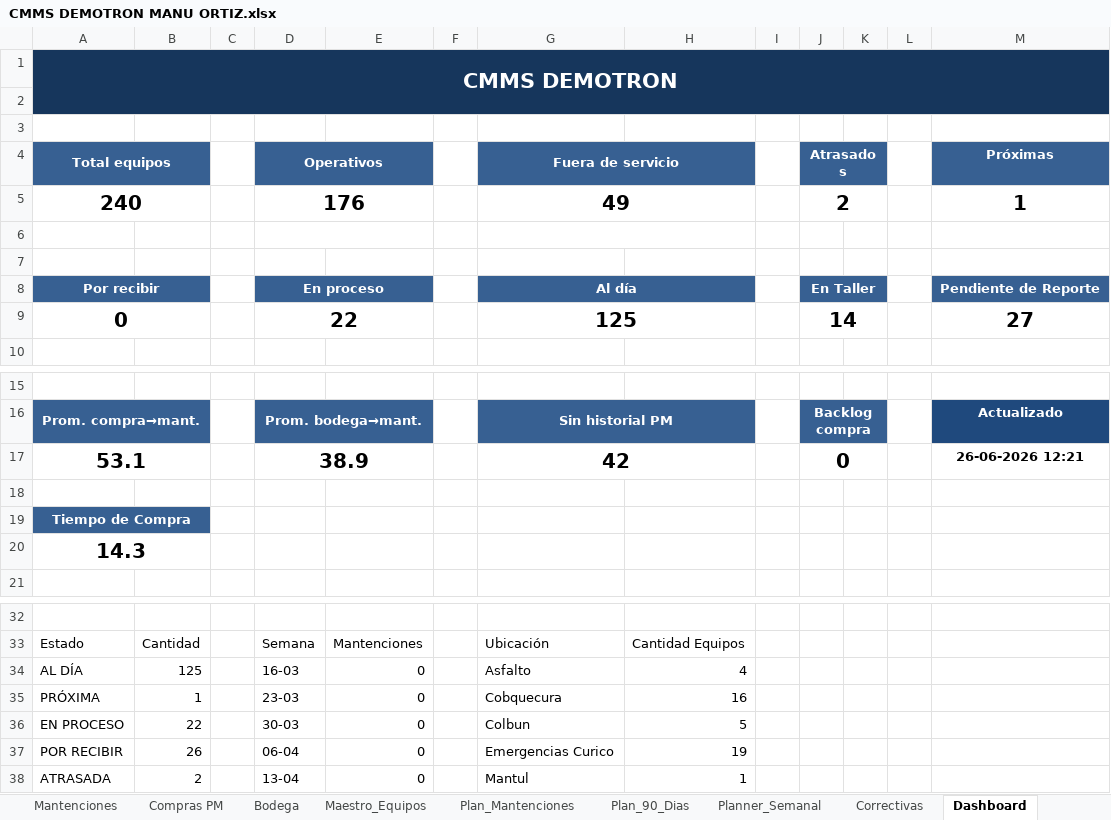
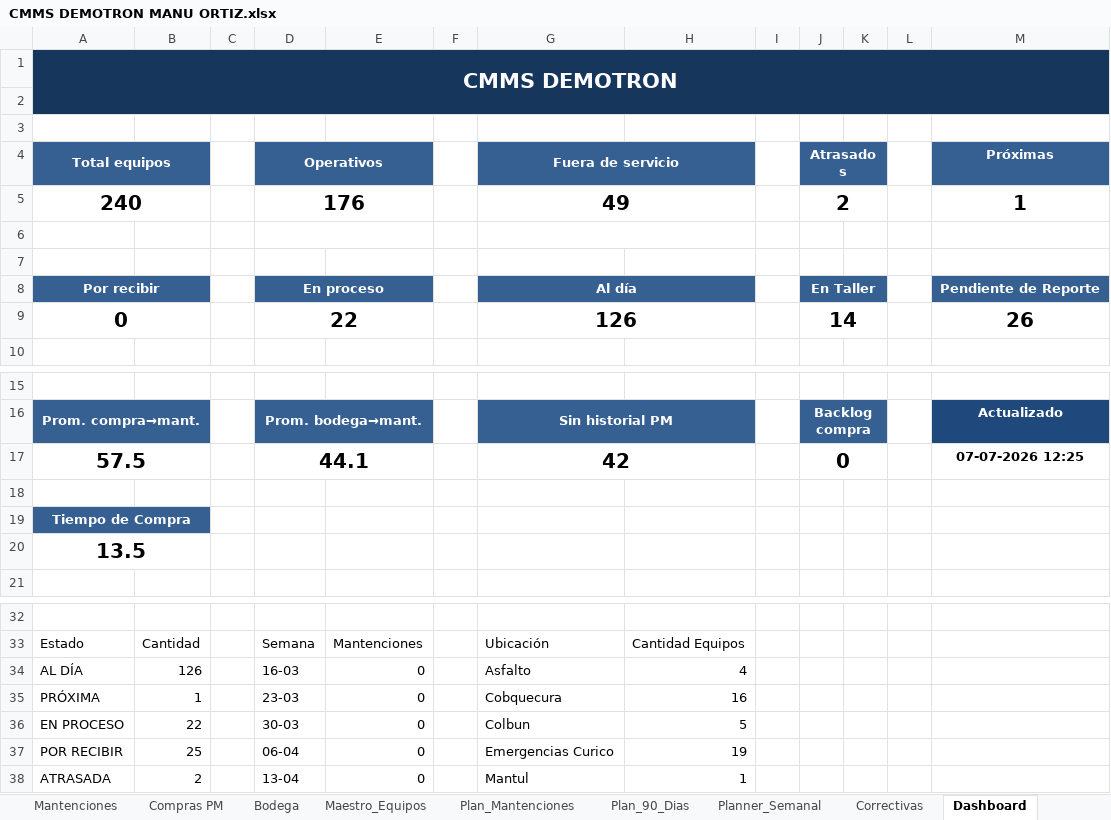
Before and after one commit to manuelortizortiz/cmms-demotron, an Excel workbook: CMMS DEMOTRON MANU ORTIZ.xlsx, sheet Dashboard, drawn as a sheet; only a part is shown, gaps mark what is left out; values as stored, in another font and other column widths than the file's, no borders; charts and pictures and conditional formats not drawn; removed rows and columns are numbered as before the commit, all else as after; the diff names each change by its address in the sheet, - before the commit and + after, or states it on an @@ line.

```diff
--- a/CMMS DEMOTRON MANU ORTIZ.xlsx (sheet Dashboard)
+++ b/CMMS DEMOTRON MANU ORTIZ.xlsx (sheet Dashboard)
-G9 (Fuera de servicio): 125
+G9 (Fuera de servicio): 126
-M9 (Próximas): 27
+M9 (Próximas): 26
-row 17: 53.1 |  |  | 38.9 |  |  | 42 |  |  | 0 |  |  | 26-06-2026 12:21
+row 17: 57.5 |  |  | 44.1 |  |  | 42 |  |  | 0 |  |  | 07-07-2026 12:25
-A20 (Total equipos): 14.3
+A20 (Total equipos): 13.5
-B34: 125
+B34: 126
-B37: 26
+B37: 25
```
Also changed, not shown: sheet Correctivas, sheet Maestro_Equipos, sheet Mantenciones, sheet Plan_Mantenciones, sheet Plan_90_Dias, sheet Lecturas, 2 more sheets, formulas that keep their value, hidden cells.
